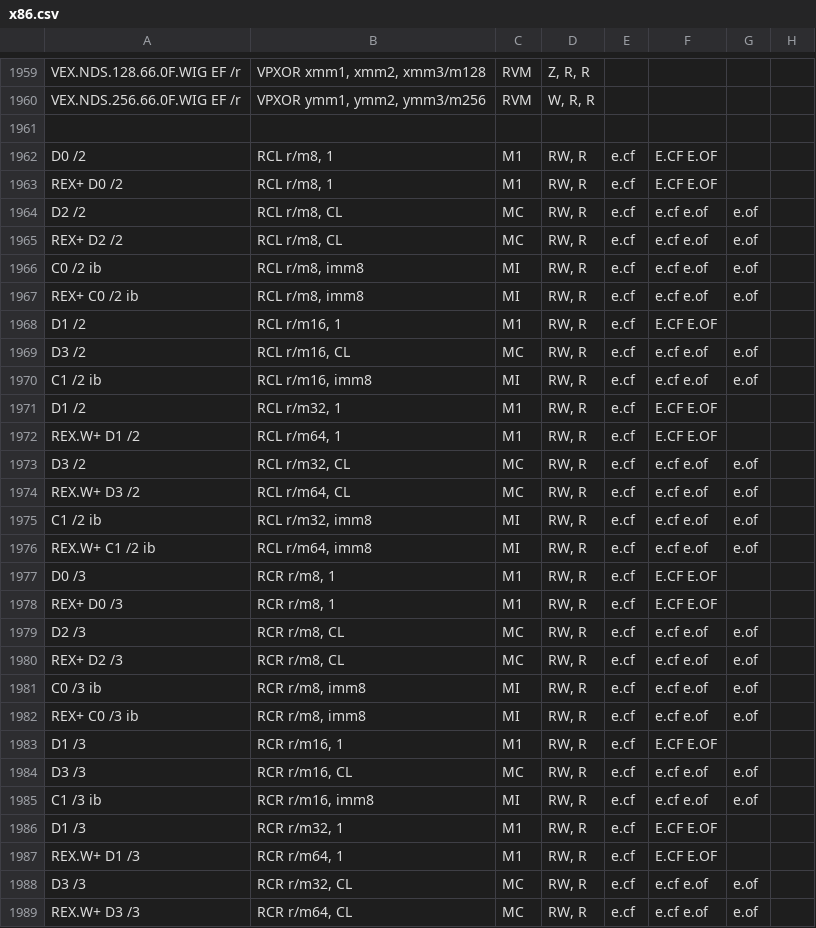
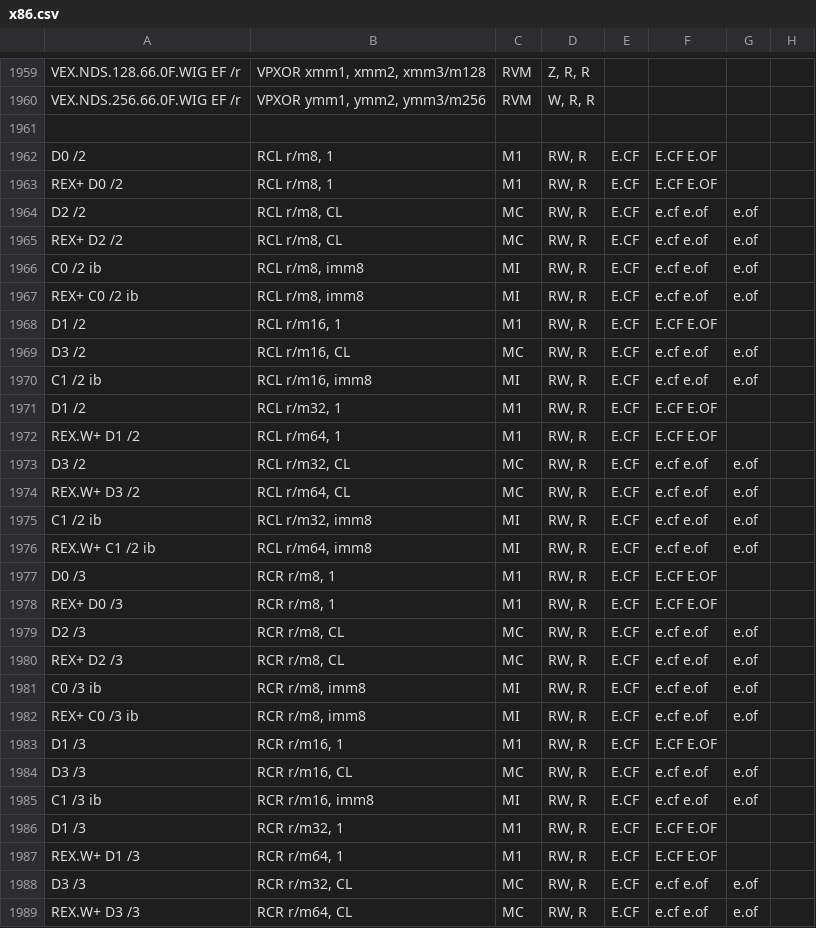
Before and after one commit to StanfordPL/x64asm, a CSV file: src/x86.csv, drawn as a sheet; only a part is shown, gaps mark what is left out; the diff covers the shown part only; the diff names each change by its address in the sheet, - before the commit and + after, or states it on an @@ line.

Commit message:
fix e.cf vs E.CF

```diff
--- a/src/x86.csv
+++ b/src/x86.csv
-E1962:E1989: e.cf
+E1962:E1989: E.CF
```
Also changed, not shown: 2 edited cells elsewhere in this file.
